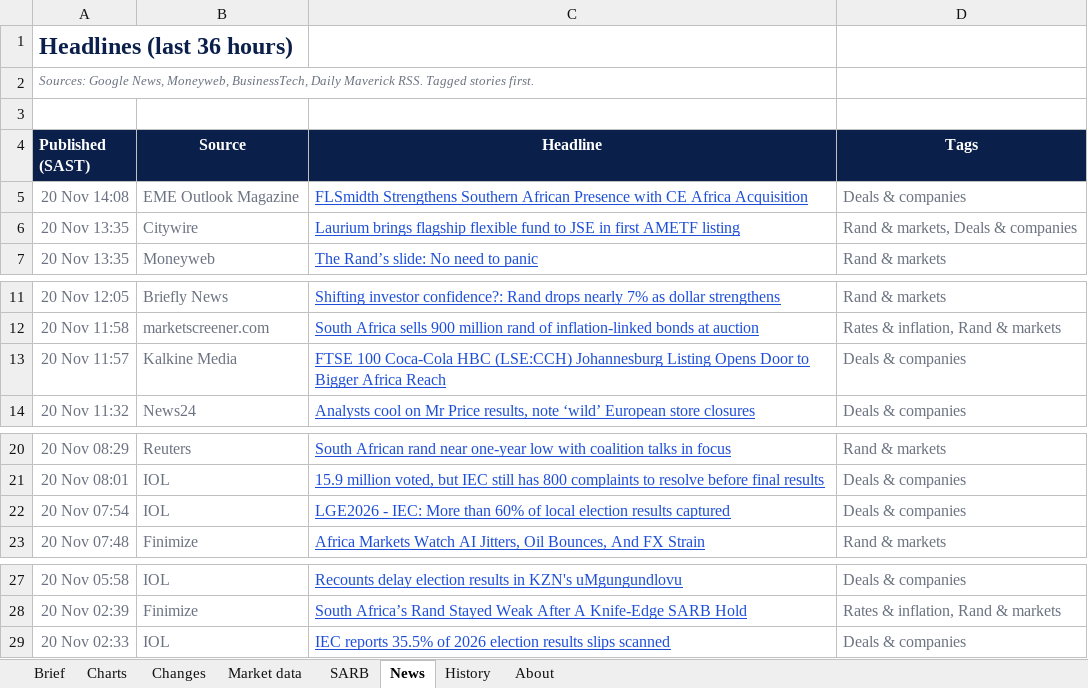
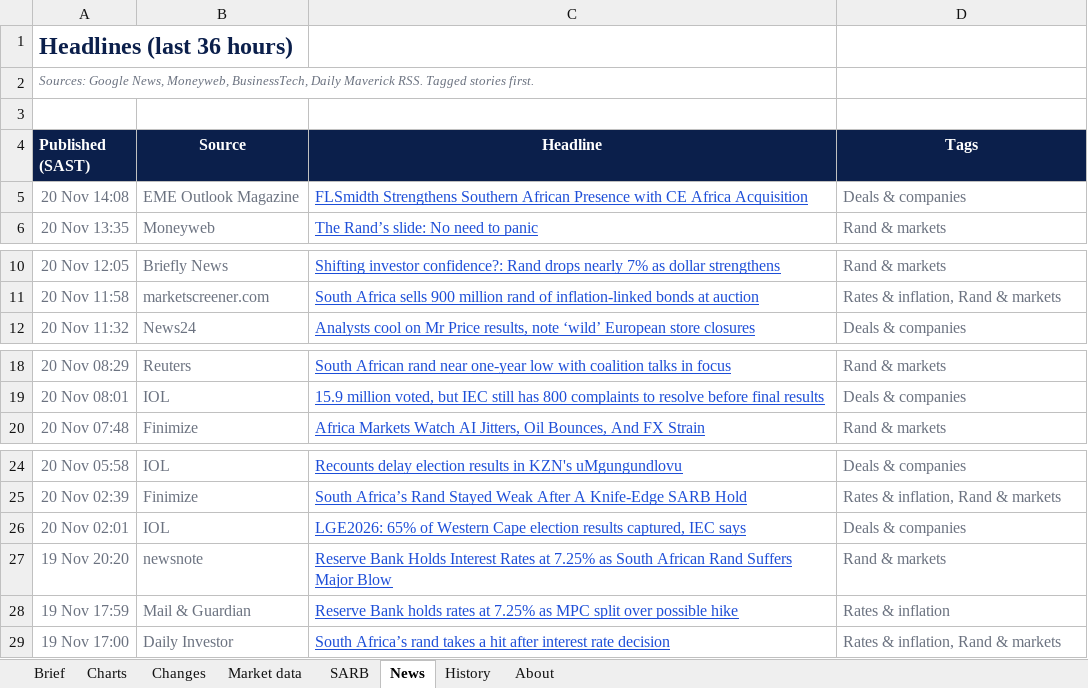
Before and after one commit to sihlangu-mthembu/sa-macro-brief, an Excel workbook: reports/2026/SA-Macro-Brief-2026-11-20.xlsx, sheet News, drawn as a sheet; only a part is shown, gaps mark what is left out; values as stored, in another font and other column widths than the file's, no borders; removed rows and columns are numbered as before the commit, all else as after; the diff names each change by its address in the sheet, - before the commit and + after, or states it on an @@ line.

```diff
--- a/reports/2026/SA-Macro-Brief-2026-11-20.xlsx (sheet News)
+++ b/reports/2026/SA-Macro-Brief-2026-11-20.xlsx (sheet News)
-row 6: 20 Nov 13:35 | Citywire | Laurium brings flagship flexible fund to JSE in first AMETF listing | Rand & markets, Deals & companies
-row 13: 20 Nov 11:57 | Kalkine Media | FTSE 100 Coca-Cola HBC (LSE:CCH) Johannesburg Listing Opens Door to Bigger Africa Reach | Deals & companies
-row 22: 20 Nov 07:54 | IOL | LGE2026 - IEC: More than 60% of local election results captured | Deals & companies
-A26 (Published (SAST)): 20 Nov 02:33
+A26 (Published (SAST)): 20 Nov 02:01
-C26 (Headline): IEC reports 35.5% of 2026 election results slips scanned
+C26 (Headline): LGE2026: 65% of Western Cape election results captured, IEC says
+row 27: 19 Nov 20:20 | newsnote | Reserve Bank Holds Interest Rates at 7.25% as South African Rand Suffers Major Blow | Rand & markets
+row 28: 19 Nov 17:59 | Mail & Guardian | Reserve Bank holds rates at 7.25% as MPC split over possible hike | Rates & inflation
+row 29: 19 Nov 17:00 | Daily Investor | South Africa’s rand takes a hit after interest rate decision | Rates & inflation, Rand & markets
```
Also changed, not shown: sheet History, sheet Brief, sheet Changes, sheet Market data, reports/latest.xlsx, 3 other files.
